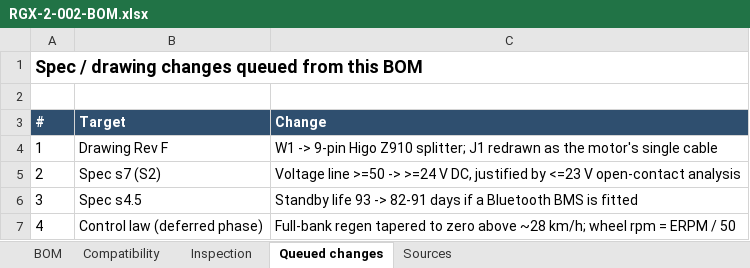
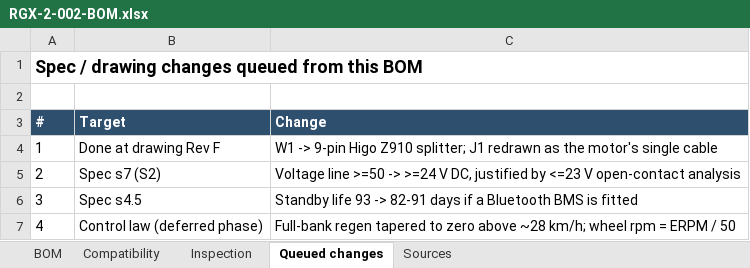
Before and after one commit to Quin8989/ebike-regen-brake-controller-v2, an Excel workbook: design/RGX-2-002-BOM.xlsx, sheet Queued changes, drawn as a sheet; values as stored, in another font and other column widths than the file's, no borders; the diff names each change by its address in the sheet, - before the commit and + after, or states it on an @@ line.

```diff
--- a/design/RGX-2-002-BOM.xlsx (sheet Queued changes)
+++ b/design/RGX-2-002-BOM.xlsx (sheet Queued changes)
-B4 (Target): Drawing Rev F
+B4 (Target): Done at drawing Rev F
```
Also changed, not shown: sheet Compatibility, sheet BOM, 8 other files.
